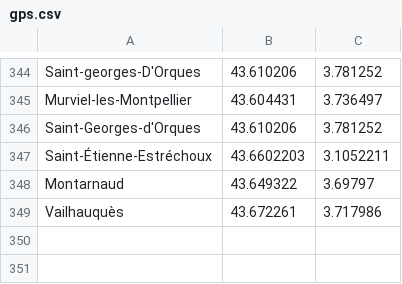
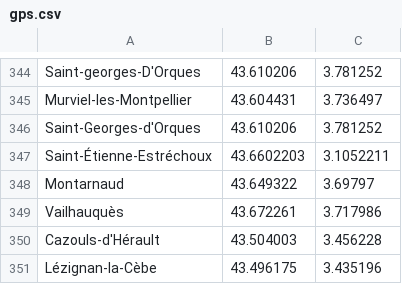
Before and after one commit to gotsunami/businfo-android, a CSV file: cli/gps.csv, drawn as a sheet; only a part is shown, gaps mark what is left out.

```diff
--- a/cli/gps.csv
+++ b/cli/gps.csv
@@ -349 +349,3 @@ Montarnaud;43.649322;3.69797
 Vailhauquès;43.672261;3.717986
+Cazouls-d'Hérault;43.504003;3.456228
+Lézignan-la-Cèbe;43.496175;3.435196
```
Also changed, not shown: 3 other files.
